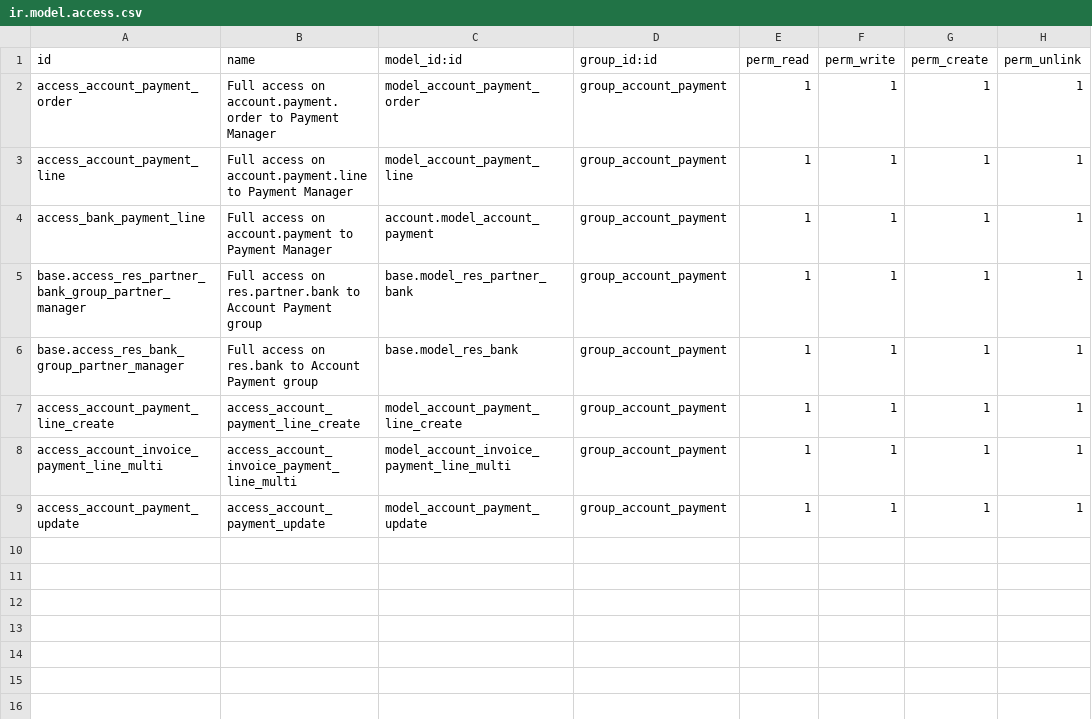
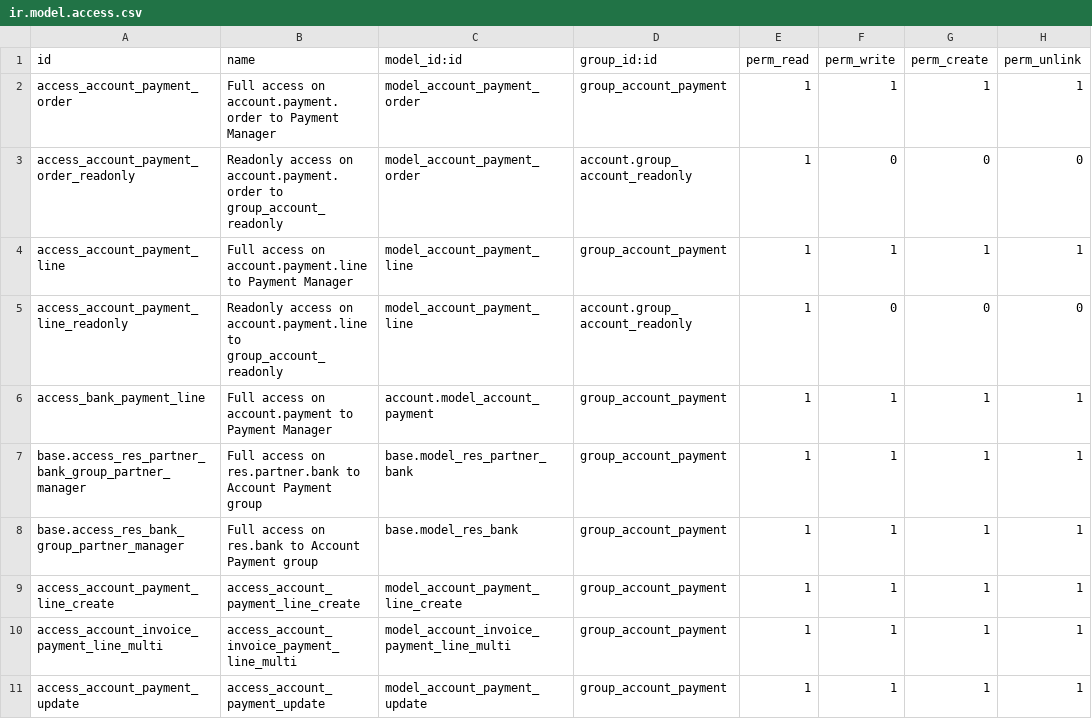
Before and after one commit to ForgeFlow/bank-payment, a CSV file: account_payment_order/security/ir.model.access.csv, drawn as a sheet.

Commit message:
[IMP] account_payment_order: read access for group_account_readonly

```diff
--- a/account_payment_order/security/ir.model.access.csv
+++ b/account_payment_order/security/ir.model.access.csv
@@ -2,3 +2,5 @@ id,name,model_id:id,group_id:id,perm_read,perm_write,perm_create,perm_unlink
 access_account_payment_order,Full access on account.payment.order to Payment Manager,model_account_payment_order,group_account_payment,1,1,1,1
+access_account_payment_order_readonly,Readonly access on account.payment.order to group_account_readonly,model_account_payment_order,account.group_account_readonly,1,0,0,0
 access_account_payment_line,Full access on account.payment.line to Payment Manager,model_account_payment_line,group_account_payment,1,1,1,1
+access_account_payment_line_readonly,Readonly access on account.payment.line to group_account_readonly,model_account_payment_line,account.group_account_readonly,1,0,0,0
 access_bank_payment_line,Full access on account.payment to Payment Manager,account.model_account_payment,group_account_payment,1,1,1,1
```
